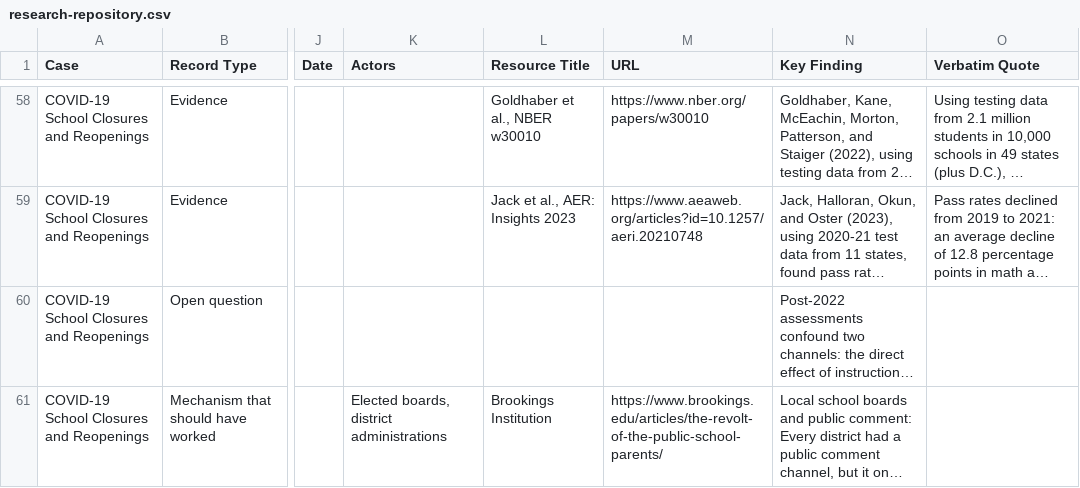
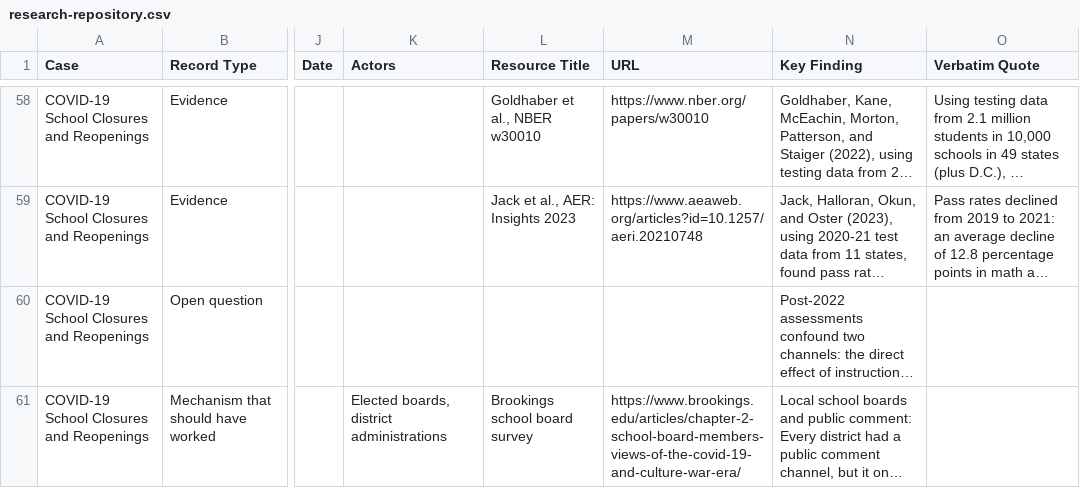
Before and after one commit to shrutidas/public-participation, a CSV file: research-repository.csv, drawn as a sheet; only a part is shown, gaps mark what is left out; long unchanged cells end in …; the diff covers the shown part only; the diff names each change by its address in the sheet, - before the commit and + after, or states it on an @@ line.

```diff
--- a/research-repository.csv
+++ b/research-repository.csv
-L61 (Resource Title): Brookings Institution
+L61 (Resource Title): Brookings school board survey
-M61 (URL): https://www.brookings.edu/articles/the-revolt-of-the-public-school-parents/
+M61 (URL): https://www.brookings.edu/articles/chapter-2-school-board-members-views-of-the-covid-19-and-culture-war-era/
```
Also changed, not shown: 1 added row elsewhere in this file, 1 other file.
